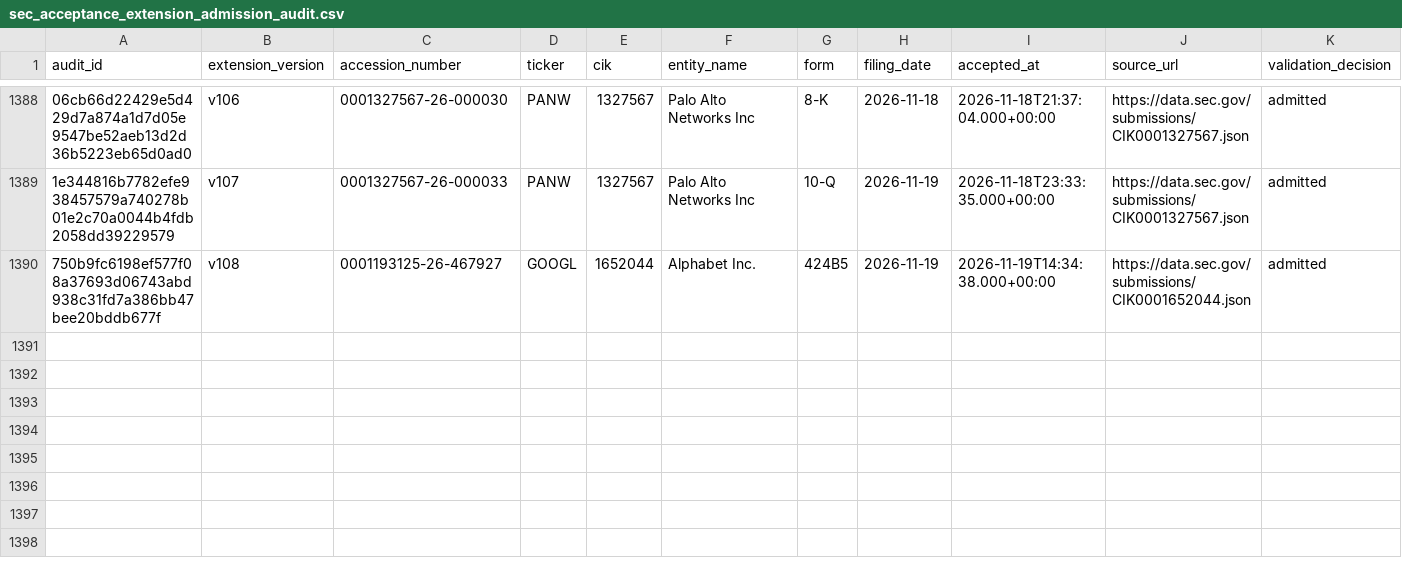
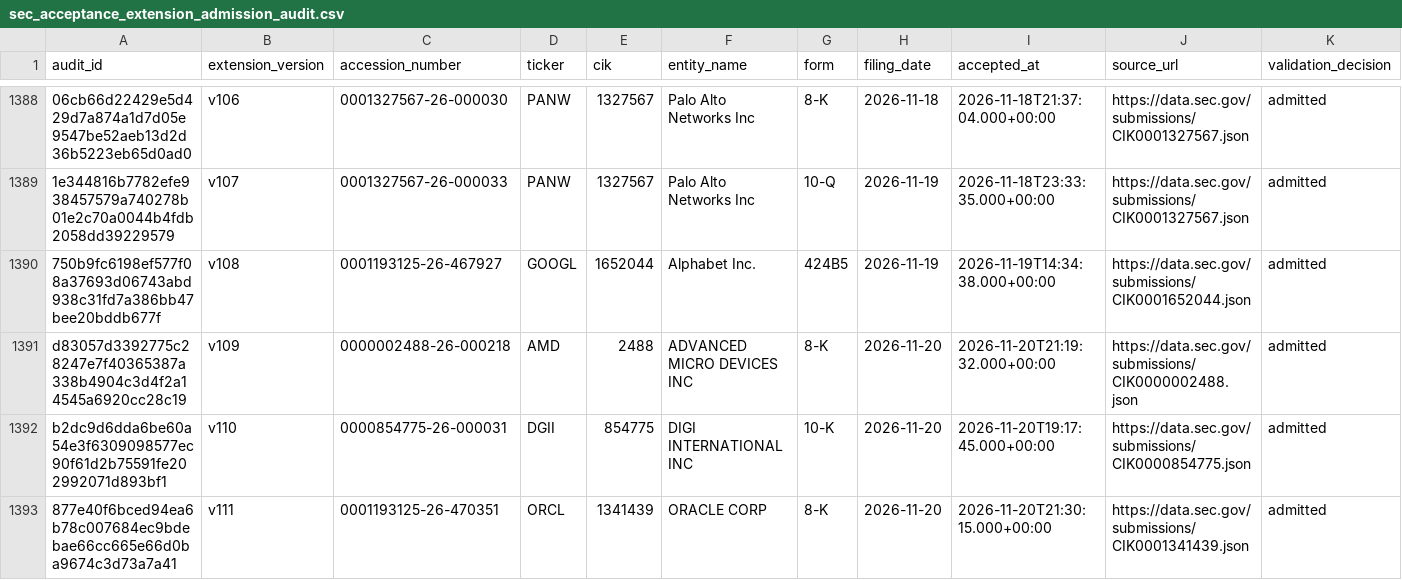
Before and after one commit to stevenchenjy/equity, a CSV file: 03_source_data/equity_research/sec_acceptance_extension_admission_audit.csv, drawn as a sheet; only a part is shown, gaps mark what is left out; rows hold the shown columns only; the diff names each change by its address in the sheet, - before the commit and + after, or states it on an @@ line.

Commit message:
Bound opportunity intake memory and preserve admitted runtime evidence

```diff
--- a/03_source_data/equity_research/sec_acceptance_extension_admission_audit.csv
+++ b/03_source_data/equity_research/sec_acceptance_extension_admission_audit.csv
+row 1391: d83057d3392775c28247e7f40365387a338b4904c3d4f2a14545a6920cc28c19 | v109 | 0000002488-26-000218 | AMD | 2488 | ADVANCED MICRO DEVICES INC | 8-K | 2026-11-20 | 2026-11-20T21:19:32.000+00:00 | https://data.sec.gov/submissions/CIK0000002488.json | admitted
+row 1392: b2dc9d6dda6be60a54e3f6309098577ec90f61d2b75591fe202992071d893bf1 | v110 | 0000854775-26-000031 | DGII | 854775 | DIGI INTERNATIONAL INC | 10-K | 2026-11-20 | 2026-11-20T19:17:45.000+00:00 | https://data.sec.gov/submissions/CIK0000854775.json | admitted
+row 1393: 877e40f6bced94ea6b78c007684ec9bdebae66cc665e66d0ba9674c3d73a7a41 | v111 | 0001193125-26-470351 | ORCL | 1341439 | ORACLE CORP | 8-K | 2026-11-20 | 2026-11-20T21:30:15.000+00:00 | https://data.sec.gov/submissions/CIK0001341439.json | admitted
```
Also changed, not shown: 03_source_data/equity_research/daily_evidence_ledger.csv, 7 other files.
